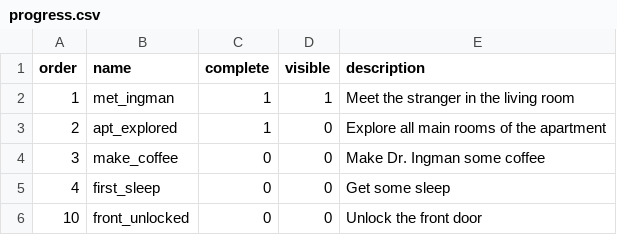
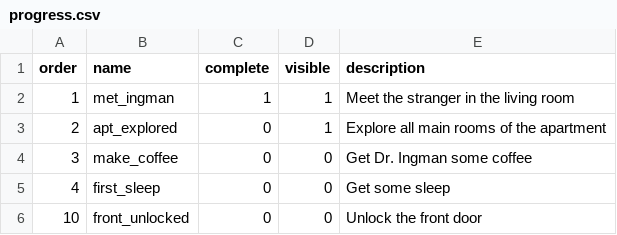
Before and after one commit to HagenFritz/nancy-drew-forced-quarantine, a CSV file: data/progress.csv, drawn as a sheet.

```diff
--- a/data/progress.csv
+++ b/data/progress.csv
@@ -2,4 +2,4 @@
 1,met_ingman,1,1,Meet the stranger in the living room
-2,apt_explored,1,0,Explore all main rooms of the apartment
-3,make_coffee,0,0,Make Dr. Ingman some coffee
+2,apt_explored,0,1,Explore all main rooms of the apartment
+3,make_coffee,0,0,Get Dr. Ingman some coffee
 4,first_sleep,0,0,Get some sleep
```
Also changed, not shown: 1 other file.
